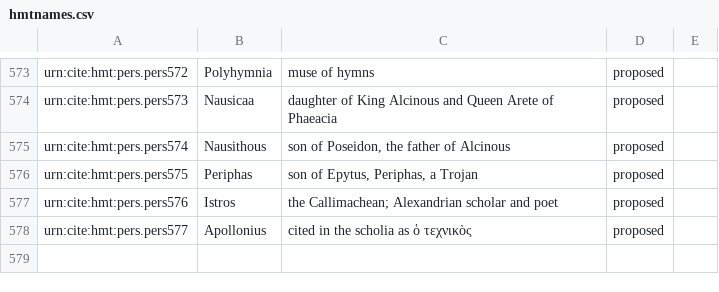
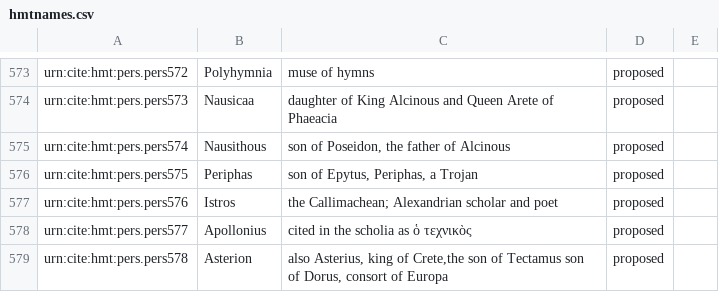
Before and after one commit to homermultitext/hmt-authlists, a CSV file: data/hmtnames.csv, drawn as a sheet; only a part is shown, gaps mark what is left out; the diff names each change by its address in the sheet, - before the commit and + after, or states it on an @@ line.

Commit message:
Update hmtnames.csv
added Asterion

```diff
--- a/data/hmtnames.csv
+++ b/data/hmtnames.csv
+row 579: urn:cite:hmt:pers.pers578 | Asterion | also Asterius, king of Crete,the son of Tectamus son of Dorus, consort of Europa | proposed
```
